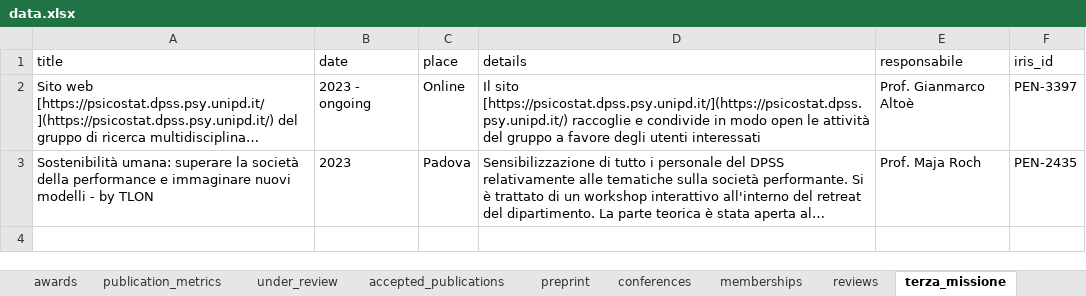
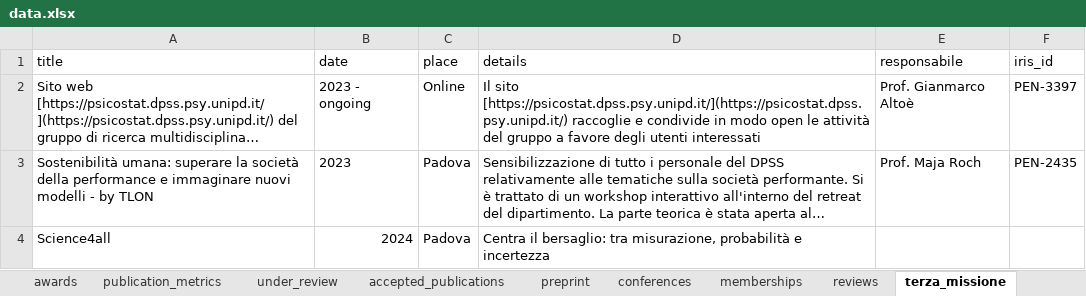
Before and after one commit to filippogambarota/cv, an Excel workbook: data/data.xlsx, sheet terza_missione, drawn as a sheet; long unchanged cells end in …; values as stored, in another font and other column widths than the file's, no borders; charts and pictures not drawn; the diff names each change by its address in the sheet, - before the commit and + after, or states it on an @@ line.

```diff
--- a/data/data.xlsx (sheet terza_missione)
+++ b/data/data.xlsx (sheet terza_missione)
+row 4: Science4all | 2024 | Padova | Centra il bersaglio: tra misurazione, probabilità e incertezza
```
Also changed, not shown: sheet conferences, sheet accepted_publications, sheet to-be-added, 3 other files.
